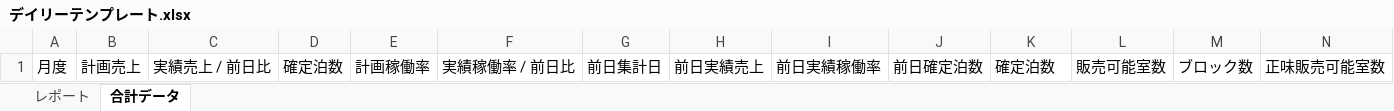
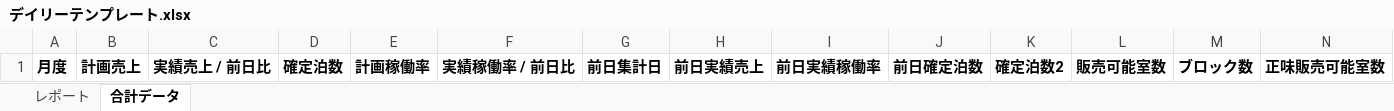
Before and after one commit to yonaka0406/rht-hotel-copy, an Excel workbook: api/components/デイリーテンプレート.xlsx, sheet 合計データ, drawn as a sheet; values as stored, in another font and other column widths than the file's, no borders; the diff names each change by its address in the sheet, - before the commit and + after, or states it on an @@ line.

Commit message:
Update デイリーテンプレート.xlsx

```diff
--- a/api/components/デイリーテンプレート.xlsx (sheet 合計データ)
+++ b/api/components/デイリーテンプレート.xlsx (sheet 合計データ)
-A1:N1 bold: off
+A1:N1 bold: on
-K1: 確定泊数
+K1: 確定泊数2
```
Also changed, not shown: charts or pictures.
